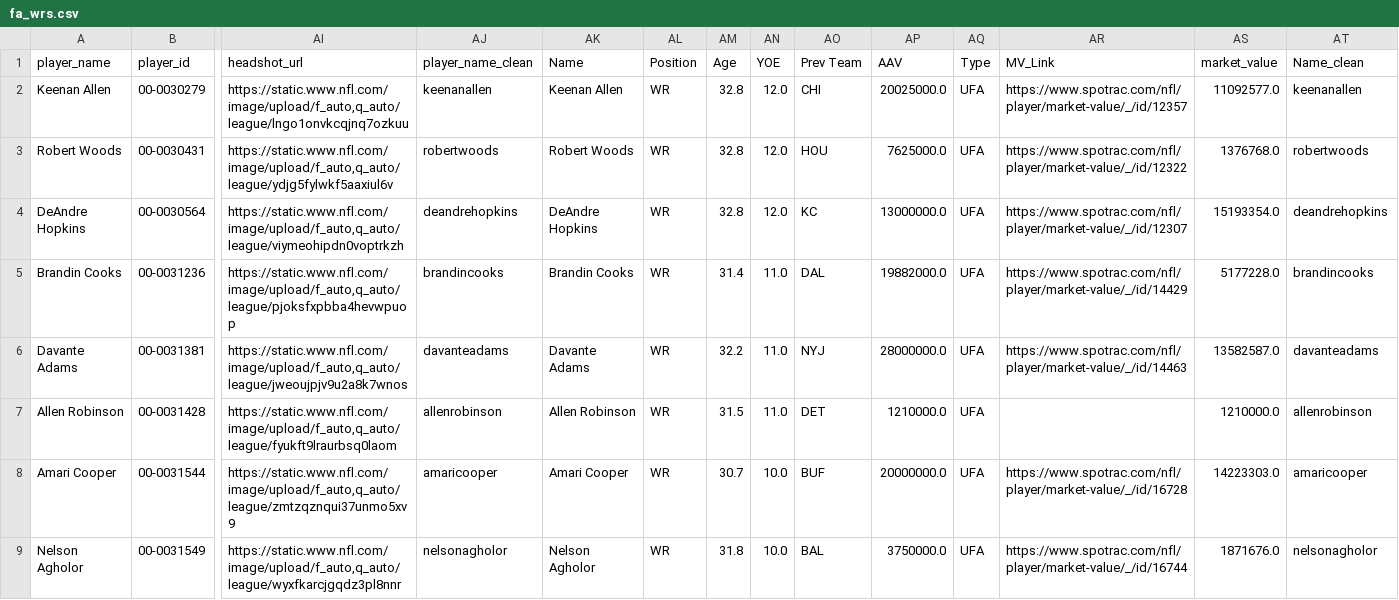
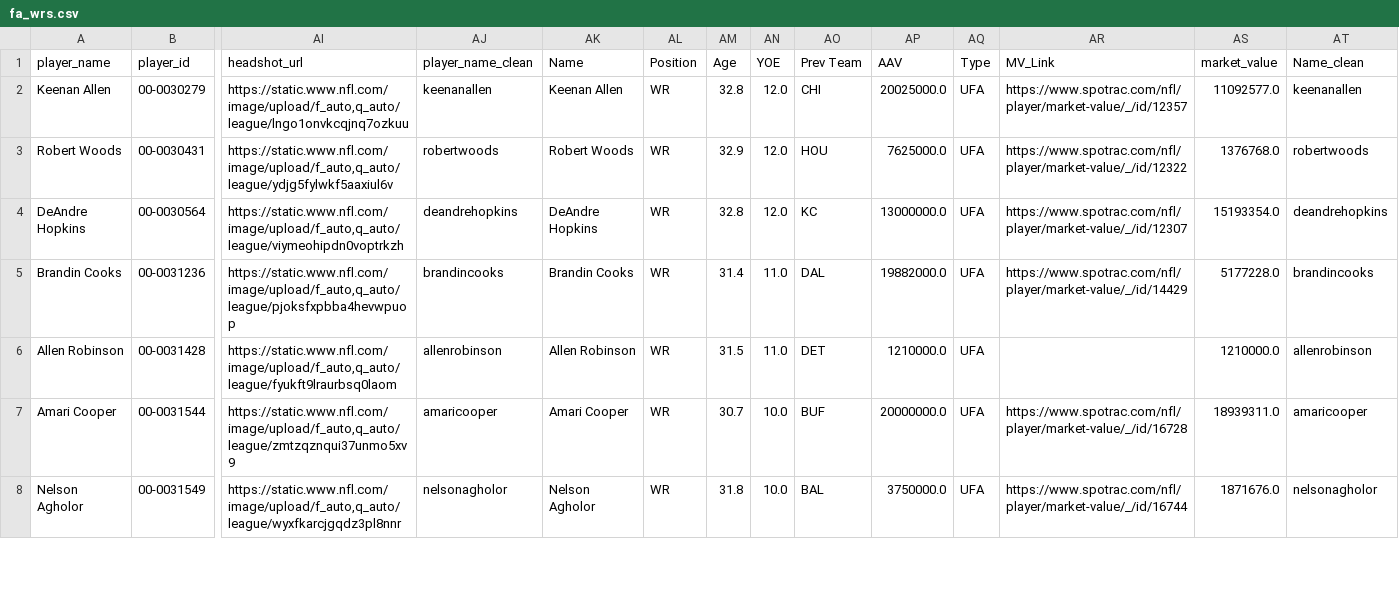
Before and after one commit to david-dozer/front-office-ai, a CSV file: backend/processed_data/fa_wrs.csv, drawn as a sheet; only a part is shown, gaps mark what is left out; removed rows and columns are numbered as before the commit, all else as after; rows hold the shown columns only; the diff covers the shown part only; the diff names each change by its address in the sheet, - before the commit and + after, or states it on an @@ line.

```diff
--- a/backend/processed_data/fa_wrs.csv
+++ b/backend/processed_data/fa_wrs.csv
-AM3 (Age): 32.8
+AM3 (Age): 32.9
-row 6: Davante Adams | 00-0031381 | https://static.www.nfl.com/image/upload/f_auto,q_auto/league/jweoujpjv9u2a8k7wnos | davanteadams | Davante Adams | WR | 32.2 | 11.0 | NYJ | 28000000.0 | UFA | https://www.spotrac.com/nfl/player/market-value/_/id/14463 | 13582587.0 | davanteadams
-AS7 (market_value): 14223303.0
+AS7 (market_value): 18939311.0
```
Also changed, not shown: 1 removed row and 7 edited cells elsewhere in this file, backend/processed_data/fa_oline.csv, backend/processed_data/fa_qbs.csv, 4 other files.
